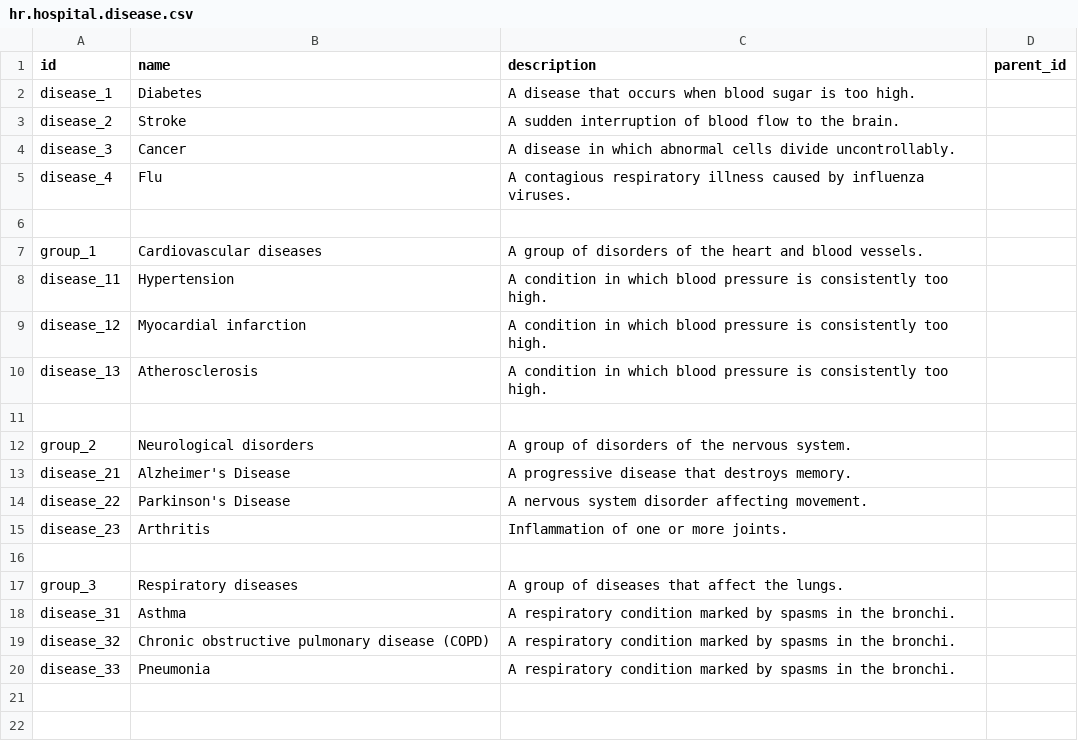
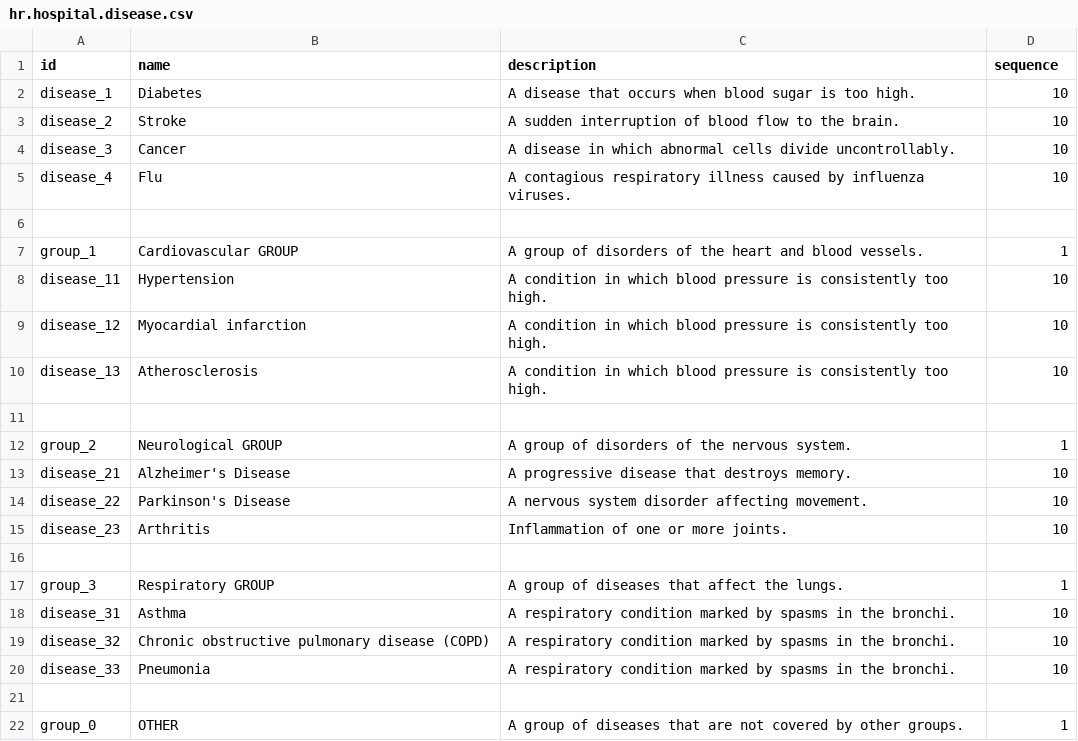
Before and after one commit to lisivka/odoo_hw6, a CSV file: homework_03/hr_hospital/demo/hr.hospital.disease.csv, drawn as a sheet.

Commit message:
update demo data

```diff
--- a/homework_03/hr_hospital/demo/hr.hospital.disease.csv
+++ b/homework_03/hr_hospital/demo/hr.hospital.disease.csv
@@ -1,20 +1,22 @@
-"id","name","description","parent_id"
-"disease_1","Diabetes","A disease that occurs when blood sugar is too high.",""
-"disease_2","Stroke","A sudden interruption of blood flow to the brain.",""
-"disease_3","Cancer","A disease in which abnormal cells divide uncontrollably.",""
-"disease_4","Flu","A contagious respiratory illness caused by influenza viruses.",""
+"id","name","description","sequence"
+"disease_1","Diabetes","A disease that occurs when blood sugar is too high.","10"
+"disease_2","Stroke","A sudden interruption of blood flow to the brain.","10"
+"disease_3","Cancer","A disease in which abnormal cells divide uncontrollably.","10"
+"disease_4","Flu","A contagious respiratory illness caused by influenza viruses.","10"
 
-"group_1","Cardiovascular diseases","A group of disorders of the heart and blood vessels.",""
-"disease_11","Hypertension","A condition in which blood pressure is consistently too high.",""
-"disease_12","Myocardial infarction","A condition in which blood pressure is consistently too high.",""
-"disease_13","Atherosclerosis","A condition in which blood pressure is consistently too high.",""
+"group_1","Cardiovascular GROUP","A group of disorders of the heart and blood vessels.","1"
+"disease_11","Hypertension","A condition in which blood pressure is consistently too high.","10"
+"disease_12","Myocardial infarction","A condition in which blood pressure is consistently too high.","10"
+"disease_13","Atherosclerosis","A condition in which blood pressure is consistently too high.","10"
 
-"group_2","Neurological disorders","A group of disorders of the nervous system.",""
-"disease_21","Alzheimer's Disease","A progressive disease that destroys memory.",""
-"disease_22","Parkinson's Disease","A nervous system disorder affecting movement.",""
-"disease_23","Arthritis","Inflammation of one or more joints.",""
+"group_2","Neurological GROUP","A group of disorders of the nervous system.","1"
+"disease_21","Alzheimer's Disease","A progressive disease that destroys memory.","10"
+"disease_22","Parkinson's Disease","A nervous system disorder affecting movement.","10"
+"disease_23","Arthritis","Inflammation of one or more joints.","10"
 
-"group_3","Respiratory diseases","A group of diseases that affect the lungs.",""
-"disease_31","Asthma","A respiratory condition marked by spasms in the bronchi.",""
-"disease_32","Chronic obstructive pulmonary disease (COPD)","A respiratory condition marked by spasms in the bronchi.",""
-"disease_33","Pneumonia","A respiratory condition marked by spasms in the bronchi.",""
+"group_3","Respiratory GROUP","A group of diseases that affect the lungs.","1"
+"disease_31","Asthma","A respiratory condition marked by spasms in the bronchi.","10"
+"disease_32","Chronic obstructive pulmonary disease (COPD)","A respiratory condition marked by spasms in the bronchi.","10"
+"disease_33","Pneumonia","A respiratory condition marked by spasms in the bronchi.","10"
+
+"group_0","OTHER","A group of diseases that are not covered by other groups.","1"
```
